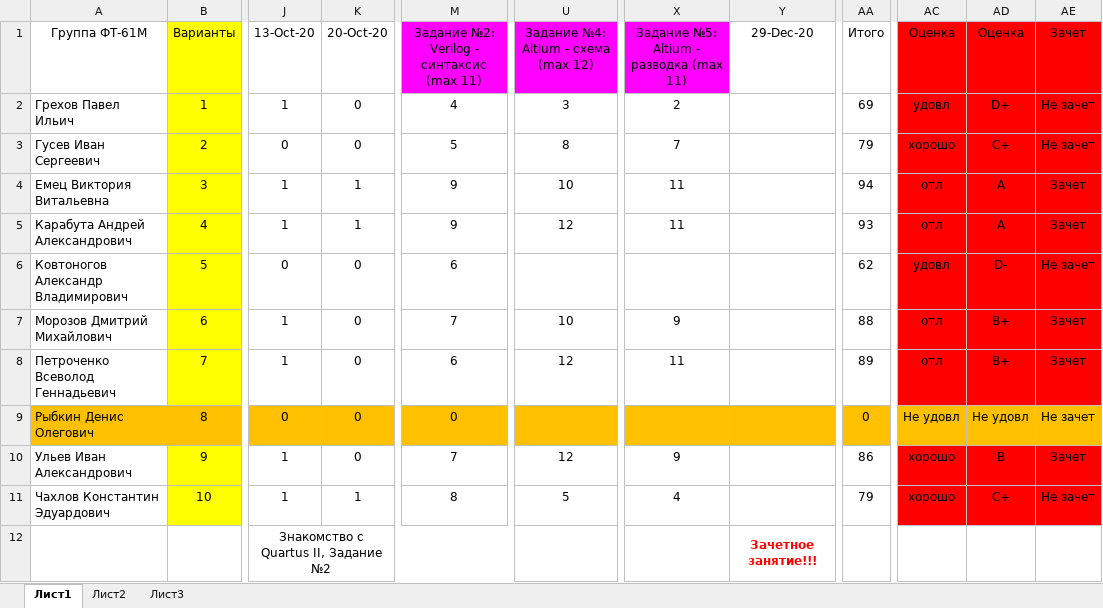
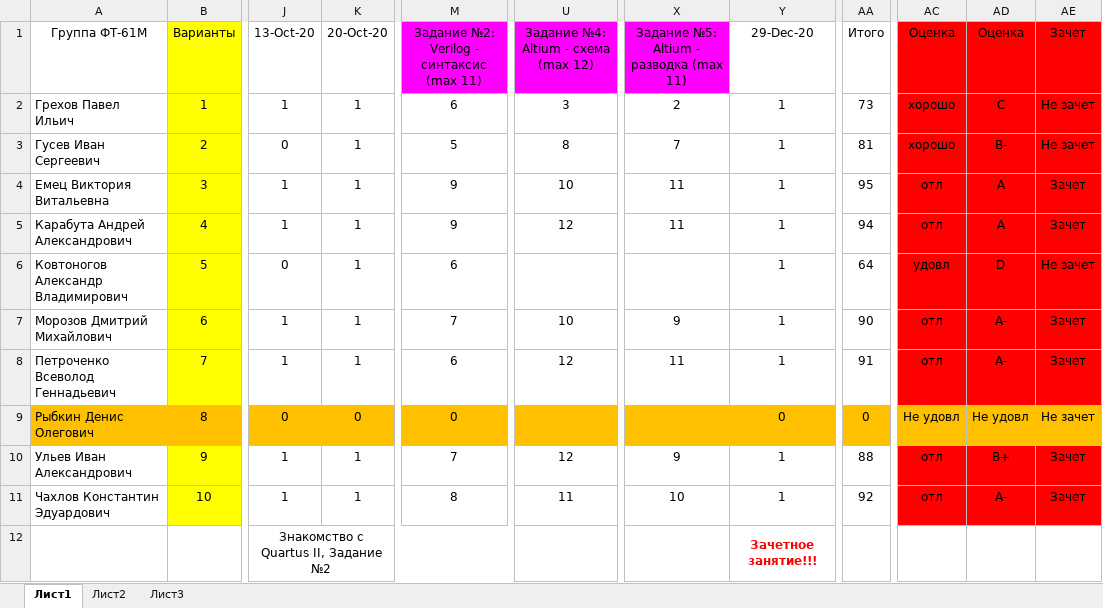
Before and after one commit to EpsLeonid/Student2020, an Excel workbook: Баллы 2020.xlsx, sheet Лист1, drawn as a sheet; only a part is shown, gaps mark what is left out; values as stored, in another font and other column widths than the file's, no borders; conditional formats not drawn; the diff names each change by its address in the sheet, - before the commit and + after, or states it on an @@ line.

```diff
--- a/Баллы 2020.xlsx (sheet Лист1)
+++ b/Баллы 2020.xlsx (sheet Лист1)
-K2:K3 (20-Oct-20): 0
+K2:K3 (20-Oct-20): 1
-M2: 4
+M2: 6
-Y2:Y8 (29-Dec-20): (empty)
+Y2:Y8 (29-Dec-20): 1
-AA2 (Итого): 69
+AA2 (Итого): 73
-AC2 (Оценка): удовл
+AC2 (Оценка): хорошо
-AD2 (Оценка): D+
+AD2 (Оценка): C
-AA3 (Итого): 79
+AA3 (Итого): 81
-AD3 (Оценка): C+
+AD3 (Оценка): B-
-AA4 (Итого): 94
+AA4 (Итого): 95
-AA5 (Итого): 93
+AA5 (Итого): 94
-K6:K8 (20-Oct-20): 0
+K6:K8 (20-Oct-20): 1
-AA6 (Итого): 62
+AA6 (Итого): 64
-AD6 (Оценка): D-
+AD6 (Оценка): D
-AA7 (Итого): 88
+AA7 (Итого): 90
-AD7:AD8 (Оценка): B+
+AD7:AD8 (Оценка): А-
-AA8 (Итого): 89
+AA8 (Итого): 91
-Y9 (29-Dec-20): (empty)
+Y9 (29-Dec-20): 0
-K10 (20-Oct-20): 0
+K10 (20-Oct-20): 1
-Y10:Y11 (29-Dec-20): (empty)
+Y10:Y11 (29-Dec-20): 1
-AA10 (Итого): 86
+AA10 (Итого): 88
-AC10:AC11 (Оценка): хорошо
+AC10:AC11 (Оценка): отл
-AD10 (Оценка): B
+AD10 (Оценка): B+
-U11: 5
+U11: 11
-X11: 4
+X11: 10
-AA11 (Итого): 79
+AA11 (Итого): 92
-AD11 (Оценка): C+
+AD11 (Оценка): А-
-AE11 (Зачет): Не зачет
+AE11 (Зачет): Зачет
```
